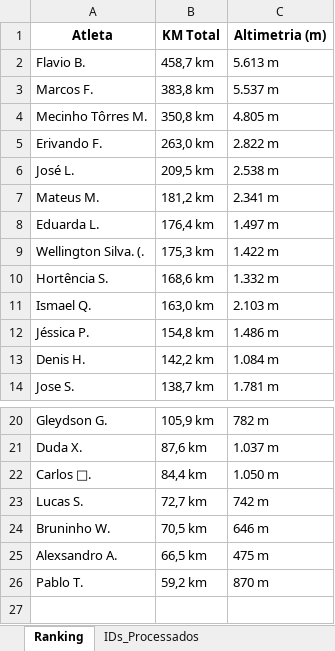
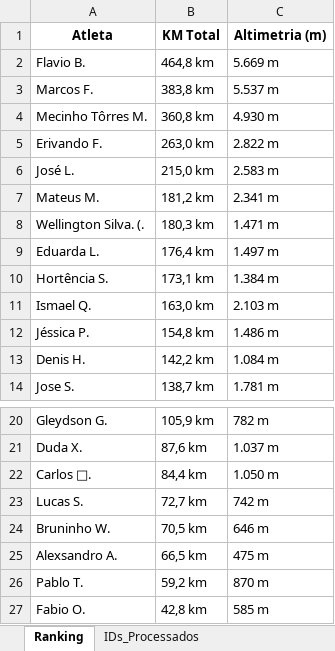
Before and after one commit to marcosfelix22/ranking-strava-cnb-1000km, an Excel workbook: Ranking_CNB_1000km_2026.xlsx, sheet Ranking, drawn as a sheet; only a part is shown, gaps mark what is left out; values as stored, in another font and other column widths than the file's, no borders; removed rows and columns are numbered as before the commit, all else as after; the diff names each change by its address in the sheet, - before the commit and + after, or states it on an @@ line.

Commit message:
Ranking atualizado automaticamente

```diff
--- a/Ranking_CNB_1000km_2026.xlsx (sheet Ranking)
+++ b/Ranking_CNB_1000km_2026.xlsx (sheet Ranking)
-B2 (KM Total): 458,7 km
+B2 (KM Total): 464,8 km
-C2 (Altimetria (m)): 5.613 m
+C2 (Altimetria (m)): 5.669 m
-B4 (KM Total): 350,8 km
+B4 (KM Total): 360,8 km
-C4 (Altimetria (m)): 4.805 m
+C4 (Altimetria (m)): 4.930 m
-B6 (KM Total): 209,5 km
+B6 (KM Total): 215,0 km
-C6 (Altimetria (m)): 2.538 m
+C6 (Altimetria (m)): 2.583 m
+row 8: Wellington Silva. (. | 180,3 km | 1.471 m
-row 9: Wellington Silva. (. | 175,3 km | 1.422 m
-B10 (KM Total): 168,6 km
+B10 (KM Total): 173,1 km
-C10 (Altimetria (m)): 1.332 m
+C10 (Altimetria (m)): 1.384 m
+row 27: Fabio O. | 42,8 km | 585 m
```
Also changed, not shown: sheet IDs_Processados.
